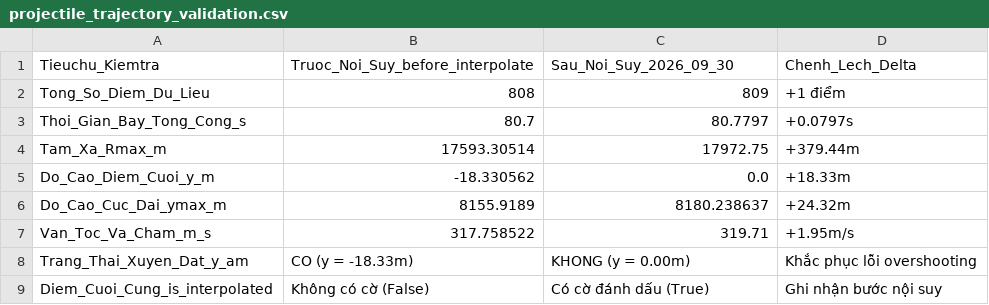
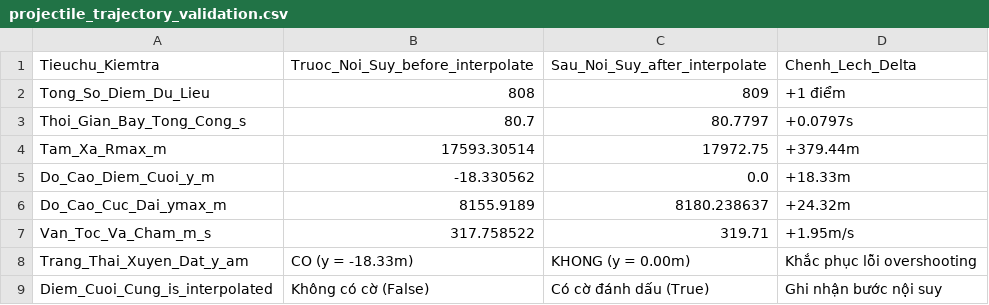
Before and after one commit to JohnPham69/Trajectory_simulator, a CSV file: data_validation/projectile_trajectory_validation.csv, drawn as a sheet.

Commit message:
Update column name for interpolation results

```diff
--- a/data_validation/projectile_trajectory_validation.csv
+++ b/data_validation/projectile_trajectory_validation.csv
@@ -1,2 +1,2 @@
-Tieuchu_Kiemtra,Truoc_Noi_Suy_before_interpolate,Sau_Noi_Suy_2026_09_30,Chenh_Lech_Delta
+Tieuchu_Kiemtra,Truoc_Noi_Suy_before_interpolate,Sau_Noi_Suy_after_interpolate,Chenh_Lech_Delta
 Tong_So_Diem_Du_Lieu,808,809,+1 điểm
```
